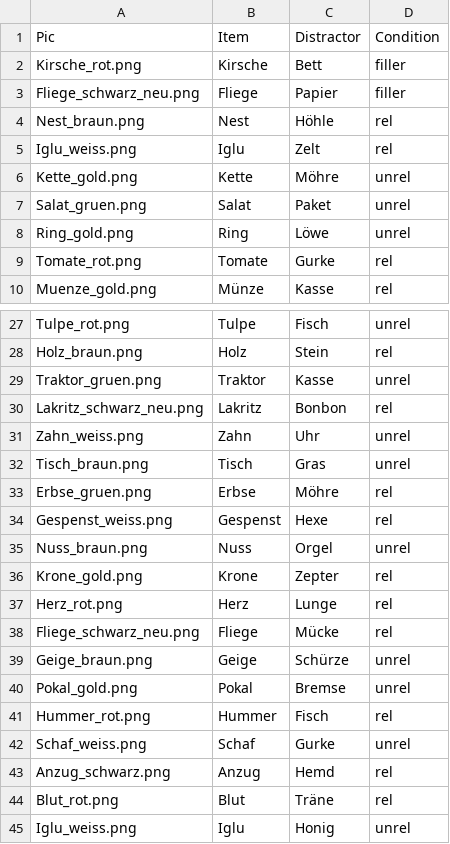
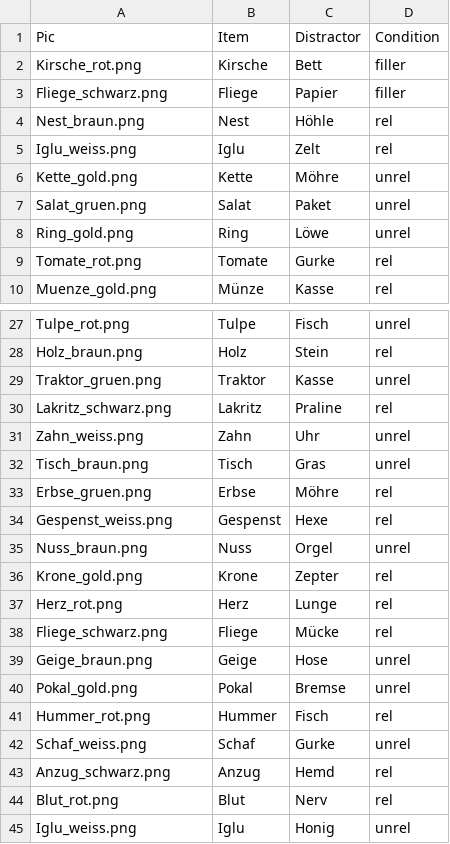
Before and after one commit to Lu-Yanru/Ibex_PWI_TE3, a CSV file: chunk_includes/rand2-2.csv, drawn as a sheet; only a part is shown, gaps mark what is left out.

```diff
--- a/chunk_includes/rand2-2.csv
+++ b/chunk_includes/rand2-2.csv
@@ -2,3 +2,3 @@ Pic,Item,Distractor,Condition
 Kirsche_rot.png,Kirsche,Bett,filler
-Fliege_schwarz_neu.png,Fliege,Papier,filler
+Fliege_schwarz.png,Fliege,Papier,filler
 Nest_braun.png,Nest,Höhle,rel
@@ -29,3 +29,3 @@ Holz_braun.png,Holz,Stein,rel
 Traktor_gruen.png,Traktor,Kasse,unrel
-Lakritz_schwarz_neu.png,Lakritz,Bonbon,rel
+Lakritz_schwarz.png,Lakritz,Praline,rel
 Zahn_weiss.png,Zahn,Uhr,unrel
@@ -37,4 +37,4 @@ Krone_gold.png,Krone,Zepter,rel
 Herz_rot.png,Herz,Lunge,rel
-Fliege_schwarz_neu.png,Fliege,Mücke,rel
-Geige_braun.png,Geige,Schürze,unrel
+Fliege_schwarz.png,Fliege,Mücke,rel
+Geige_braun.png,Geige,Hose,unrel
 Pokal_gold.png,Pokal,Bremse,unrel
@@ -43,3 +43,3 @@ Schaf_weiss.png,Schaf,Gurke,unrel
 Anzug_schwarz.png,Anzug,Hemd,rel
-Blut_rot.png,Blut,Träne,rel
+Blut_rot.png,Blut,Nerv,rel
 Iglu_weiss.png,Iglu,Honig,unrel
```
Also changed, not shown: chunk_includes/rand1-1.csv, chunk_includes/rand1-2.csv, 3 other files.
